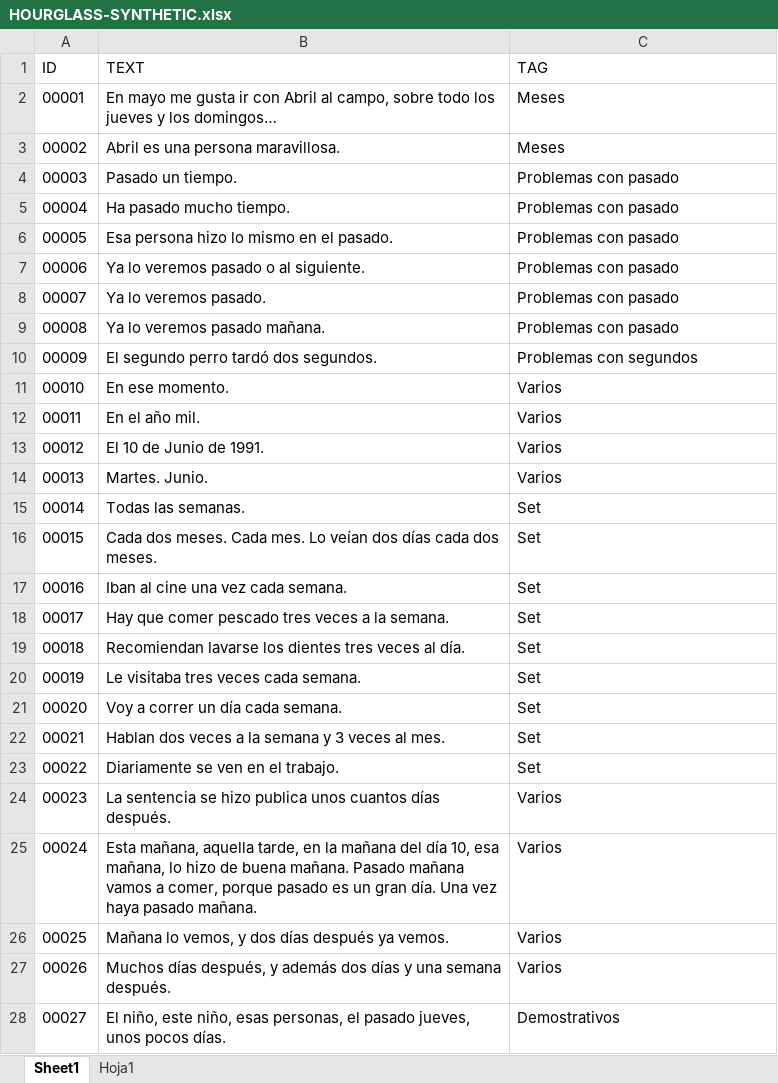
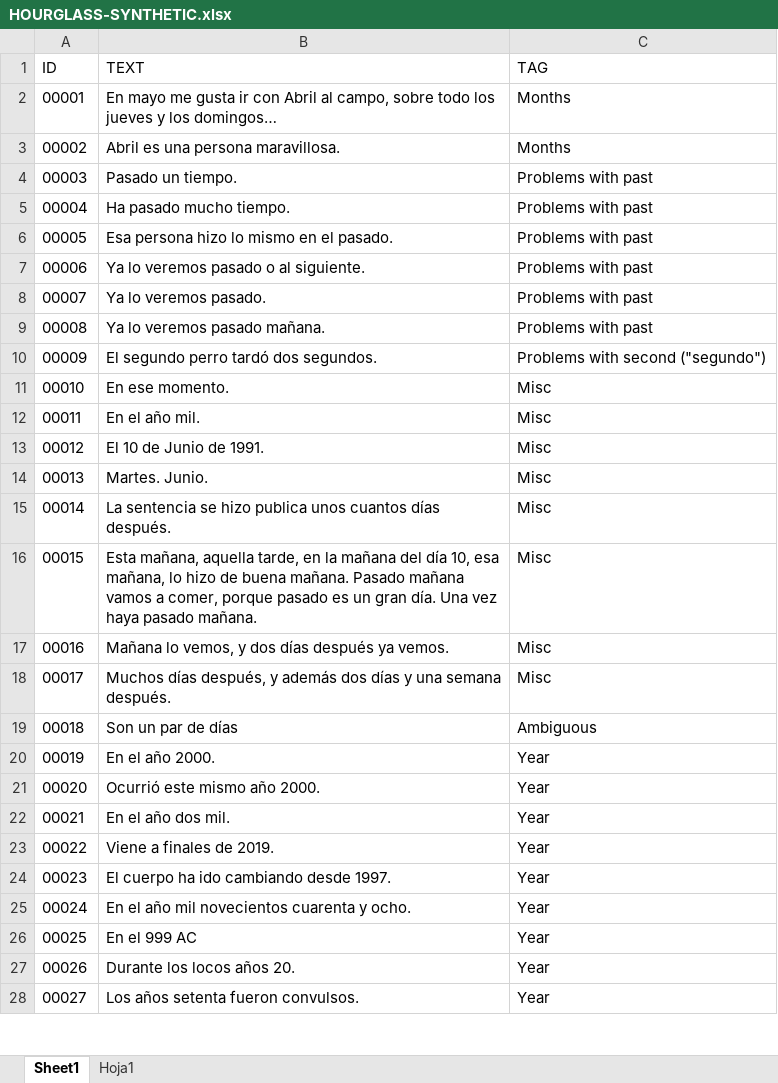
Before and after one commit to mnavasloro/Annotador, an Excel workbook: annotador-core/src/main/resources/rules/HOURGLASS-SYNTHETIC.xlsx, sheet Sheet1, drawn as a sheet; only a part is shown; values as stored, in another font and other column widths than the file's, no borders; the diff covers the shown part only; the diff names each change by its address in the sheet, - before the commit and + after, or states it on an @@ line.

```diff
--- a/annotador-core/src/main/resources/rules/HOURGLASS-SYNTHETIC.xlsx (sheet Sheet1)
+++ b/annotador-core/src/main/resources/rules/HOURGLASS-SYNTHETIC.xlsx (sheet Sheet1)
-C2:C3 (TAG): Meses
+C2:C3 (TAG): Months
-C4:C9 (TAG): Problemas con pasado
+C4:C9 (TAG): Problems with past
-C10 (TAG): Problemas con segundos
+C10 (TAG): Problems with second ("segundo")
-C11:C14 (TAG): Varios
+C11:C14 (TAG): Misc
-B15 (TEXT): Todas las semanas.
+B15 (TEXT): La sentencia se hizo publica unos cuantos días después.
-C15:C18 (TAG): Set
+C15:C18 (TAG): Misc
-B16 (TEXT): Cada dos meses. Cada mes. Lo veían dos días cada dos meses.
+B16 (TEXT): Esta mañana, aquella tarde, en la mañana del día 10, esa mañana, lo hizo de buena mañana. Pasado mañana vamos a comer, porque pasado es un gran día. Una vez haya pasado mañana.
-B17 (TEXT): Iban al cine una vez cada semana.
+B17 (TEXT): Mañana lo vemos, y dos días después ya vemos.
-B18 (TEXT): Hay que comer pescado tres veces a la semana.
+B18 (TEXT): Muchos días después, y además dos días y una semana después.
-B19 (TEXT): Recomiendan lavarse los dientes tres veces al día.
+B19 (TEXT): Son un par de días
-C19 (TAG): Set
+C19 (TAG): Ambiguous
-B20 (TEXT): Le visitaba tres veces cada semana.
+B20 (TEXT): En el año 2000.
-C20:C23 (TAG): Set
+C20:C23 (TAG): Year
-B21 (TEXT): Voy a correr un día cada semana.
+B21 (TEXT): Ocurrió este mismo año 2000.
-B22 (TEXT): Hablan dos veces a la semana y 3 veces al mes.
+B22 (TEXT): En el año dos mil.
-B23 (TEXT): Diariamente se ven en el trabajo.
+B23 (TEXT): Viene a finales de 2019.
-B24 (TEXT): La sentencia se hizo publica unos cuantos días después.
+B24 (TEXT): El cuerpo ha ido cambiando desde 1997.
-C24:C27 (TAG): Varios
+C24:C27 (TAG): Year
-B25 (TEXT): Esta mañana, aquella tarde, en la mañana del día 10, esa mañana, lo hizo de buena mañana. Pasado mañana vamos a comer, porque pasado es un gran día. Una vez haya pasado mañana.
+B25 (TEXT): En el año mil novecientos cuarenta y ocho.
-B26 (TEXT): Mañana lo vemos, y dos días después ya vemos.
+B26 (TEXT): En el 999 AC
-B27 (TEXT): Muchos días después, y además dos días y una semana después.
+B27 (TEXT): Durante los locos años 20.
-B28 (TEXT): El niño, este niño, esas personas, el pasado jueves, unos pocos días.
+B28 (TEXT): Los años setenta fueron convulsos.
-C28 (TAG): Demostrativos
+C28 (TAG): Year
```
Also changed, not shown: 514 edited cells elsewhere in this sheet, annotador-core/src/main/resources/rules/FINAL-HOURGLASS.xlsx, annotador-core/src/main/resources/rules/TEST-ES2.xlsx, 7 other files.
